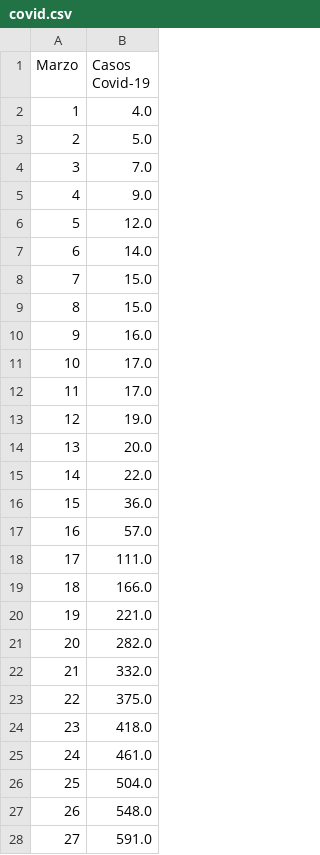
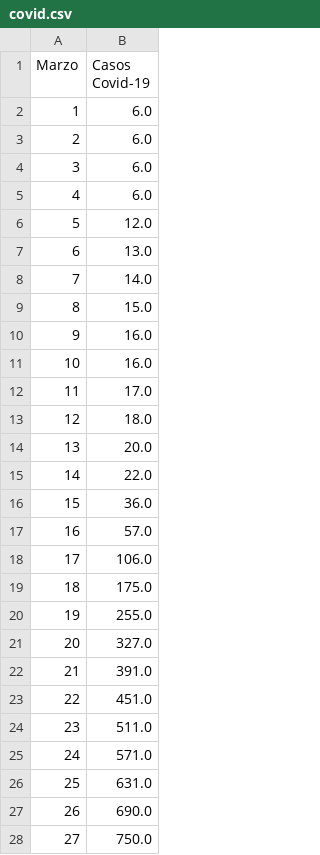
Before and after one commit to wdavidcl/projects_ubuntu, a CSV file: covid.csv, drawn as a sheet; only a part is shown; the diff covers the shown part only.

```diff
--- a/covid.csv
+++ b/covid.csv
@@ -1,14 +1,14 @@
 Marzo,Casos Covid-19
-1,4.0
-2,5.0
-3,7.0
-4,9.0
+1,6.0
+2,6.0
+3,6.0
+4,6.0
 5,12.0
-6,14.0
-7,15.0
+6,13.0
+7,14.0
 8,15.0
 9,16.0
-10,17.0
+10,16.0
 11,17.0
-12,19.0
+12,18.0
 13,20.0
@@ -17,12 +17,12 @@ Marzo,Casos Covid-19
 16,57.0
-17,111.0
-18,166.0
-19,221.0
-20,282.0
-21,332.0
-22,375.0
-23,418.0
-24,461.0
-25,504.0
-26,548.0
-27,591.0
+17,106.0
+18,175.0
+19,255.0
+20,327.0
+21,391.0
+22,451.0
+23,511.0
+24,571.0
+25,631.0
+26,690.0
+27,750.0
```
Also changed, not shown: 3 edited cells elsewhere in this file, 4 other files.
